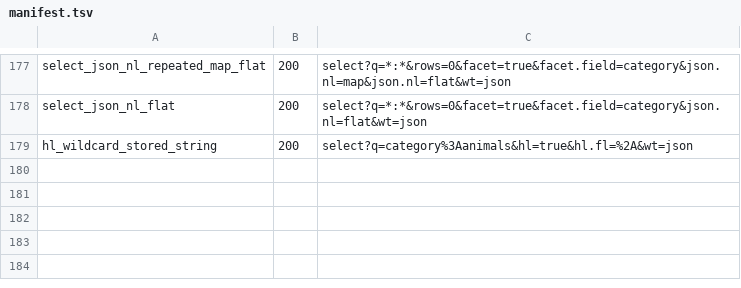
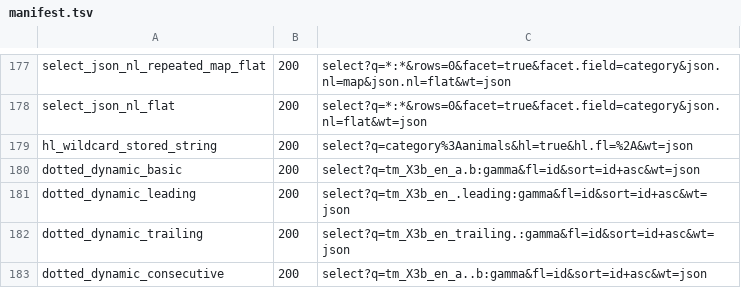
Before and after one commit to markdlabrecque/wayfinder, a TSV file: solr-ref/manifest.tsv, drawn as a sheet; only a part is shown, gaps mark what is left out; the diff names each change by its address in the sheet, - before the commit and + after, or states it on an @@ line.

Commit message:
test(solr-ref): capture dotted dynamic field names

```diff
--- a/solr-ref/manifest.tsv
+++ b/solr-ref/manifest.tsv
+row 180: dotted_dynamic_basic | 200 | select?q=tm_X3b_en_a.b:gamma&fl=id&sort=id+asc&wt=json
+row 181: dotted_dynamic_leading | 200 | select?q=tm_X3b_en_.leading:gamma&fl=id&sort=id+asc&wt=json
+row 182: dotted_dynamic_trailing | 200 | select?q=tm_X3b_en_trailing.:gamma&fl=id&sort=id+asc&wt=json
+row 183: dotted_dynamic_consecutive | 200 | select?q=tm_X3b_en_a..b:gamma&fl=id&sort=id+asc&wt=json
```
Also changed, not shown: 9 other files.
